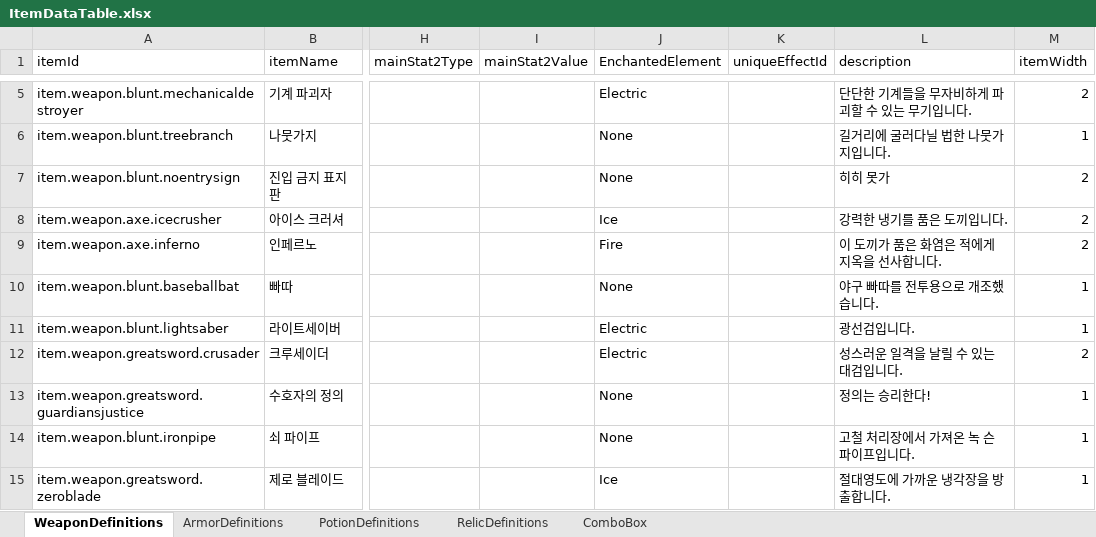
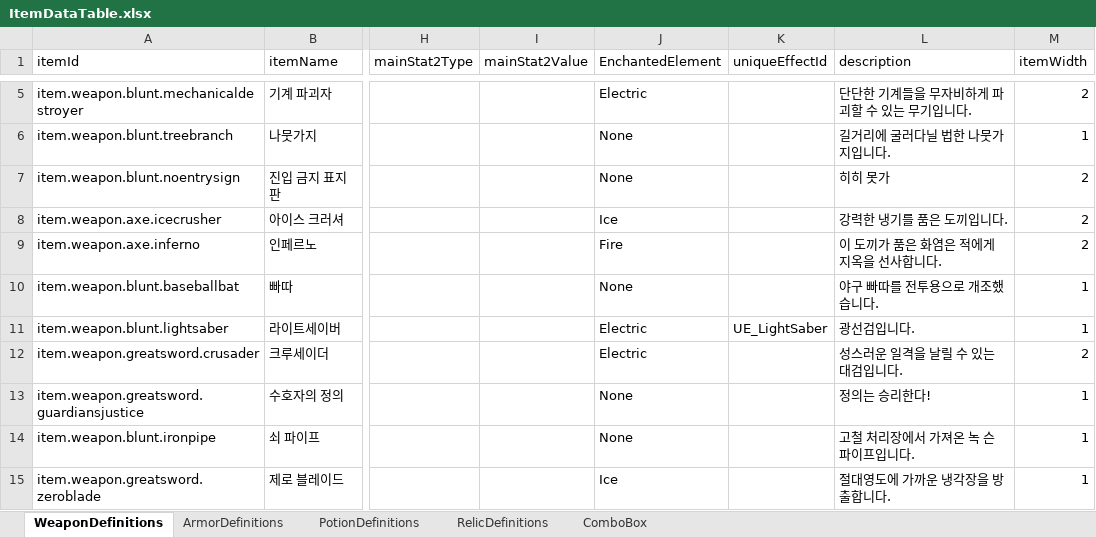
Before and after one commit to jolab4723/Project2, an Excel workbook: Assets/Resources/DataFiles/ItemData/1. ExcelFile/ItemDataTable.xlsx, sheet WeaponDefinitions, drawn as a sheet; only a part is shown, gaps mark what is left out; values as stored, in another font and other column widths than the file's, no borders; the diff names each change by its address in the sheet, - before the commit and + after, or states it on an @@ line.

```diff
--- a/Assets/Resources/DataFiles/ItemData/1. ExcelFile/ItemDataTable.xlsx (sheet WeaponDefinitions)
+++ b/Assets/Resources/DataFiles/ItemData/1. ExcelFile/ItemDataTable.xlsx (sheet WeaponDefinitions)
-K11 (uniqueEffectId): (empty)
+K11 (uniqueEffectId): UE_LightSaber
```
Also changed, not shown: 5 other files.
